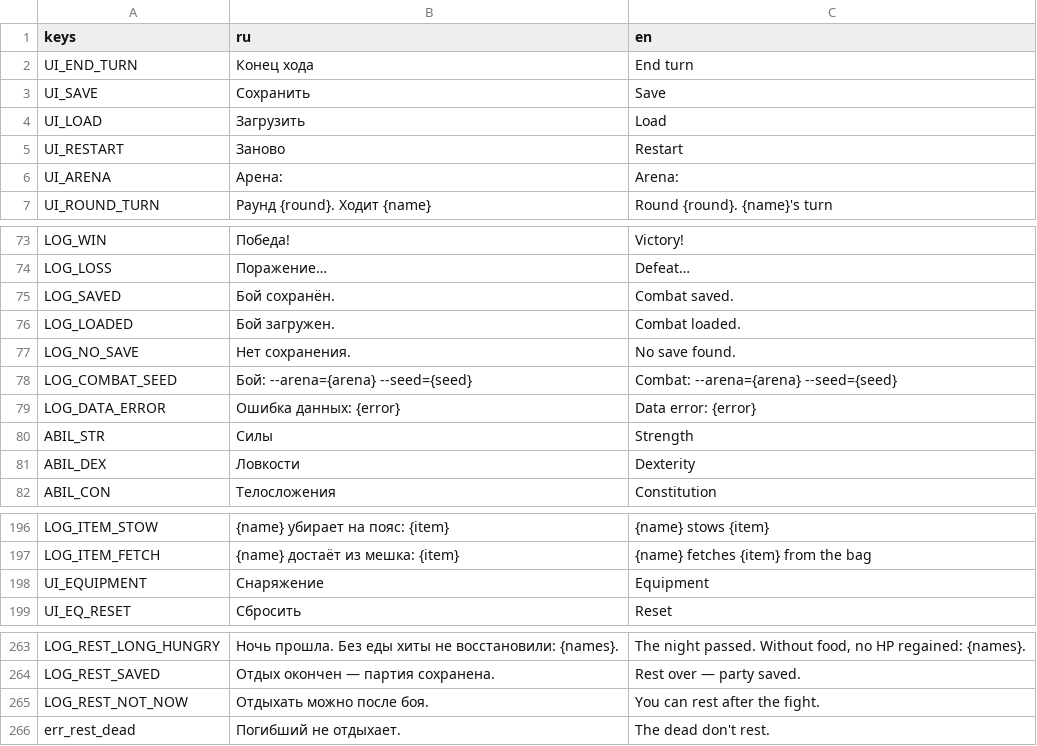
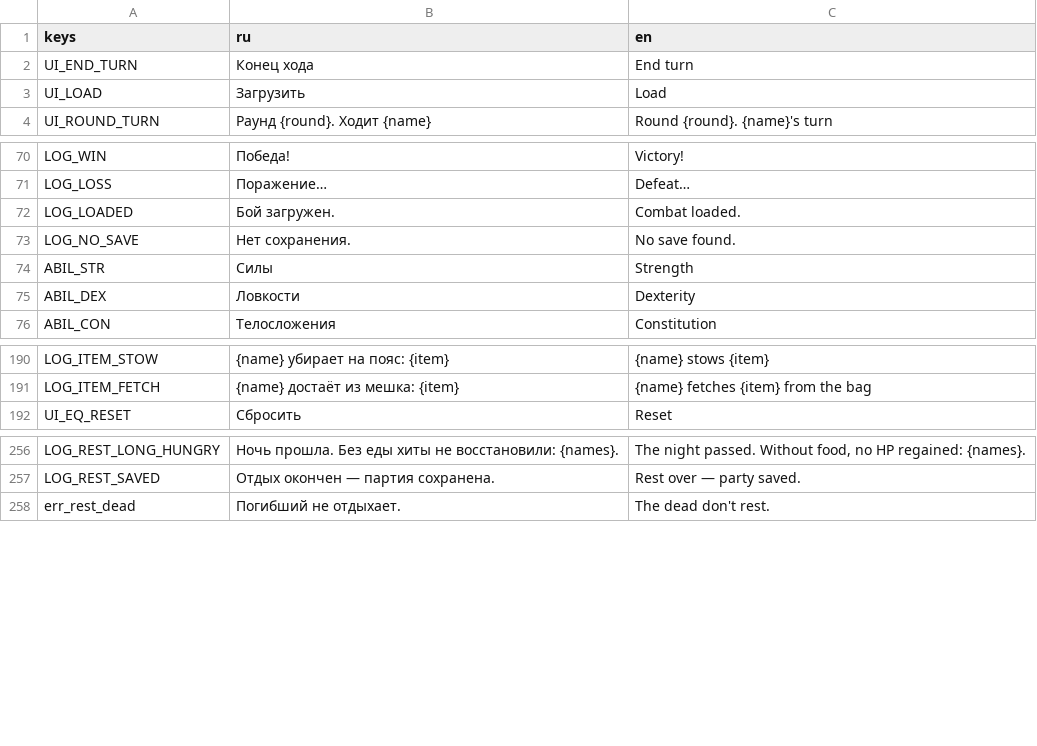
Before and after one commit to pivnoebidlo/vseslav, a CSV file: locales/ui.csv, drawn as a sheet; only a part is shown, gaps mark what is left out.

```diff
--- a/locales/ui.csv
+++ b/locales/ui.csv
@@ -2,6 +2,3 @@ keys,ru,en
 UI_END_TURN,Конец хода,End turn
-UI_SAVE,Сохранить,Save
 UI_LOAD,Загрузить,Load
-UI_RESTART,Заново,Restart
-UI_ARENA,Арена:,Arena:
 UI_ROUND_TURN,Раунд {round}. Ходит {name},Round {round}. {name}'s turn
@@ -74,7 +71,4 @@ LOG_WIN,Победа!,Victory!
 LOG_LOSS,Поражение…,Defeat…
-LOG_SAVED,Бой сохранён.,Combat saved.
 LOG_LOADED,Бой загружен.,Combat loaded.
 LOG_NO_SAVE,Нет сохранения.,No save found.
-LOG_COMBAT_SEED,"Бой: --arena={arena} --seed={seed}","Combat: --arena={arena} --seed={seed}"
-LOG_DATA_ERROR,Ошибка данных: {error},Data error: {error}
 ABIL_STR,Силы,Strength
@@ -197,3 +191,2 @@ LOG_ITEM_STOW,{name} убирает на пояс: {item},{name} stows {item}
 LOG_ITEM_FETCH,{name} достаёт из мешка: {item},{name} fetches {item} from the bag
-UI_EQUIPMENT,Снаряжение,Equipment
 UI_EQ_RESET,Сбросить,Reset
@@ -264,3 +257,2 @@ LOG_REST_LONG_HUNGRY,"Ночь прошла. Без еды хиты не вос
 LOG_REST_SAVED,Отдых окончен — партия сохранена.,Rest over — party saved.
-LOG_REST_NOT_NOW,Отдыхать можно после боя.,You can rest after the fight.
 err_rest_dead,Погибший не отдыхает.,The dead don't rest.
```
Also changed, not shown: 45 other files.
